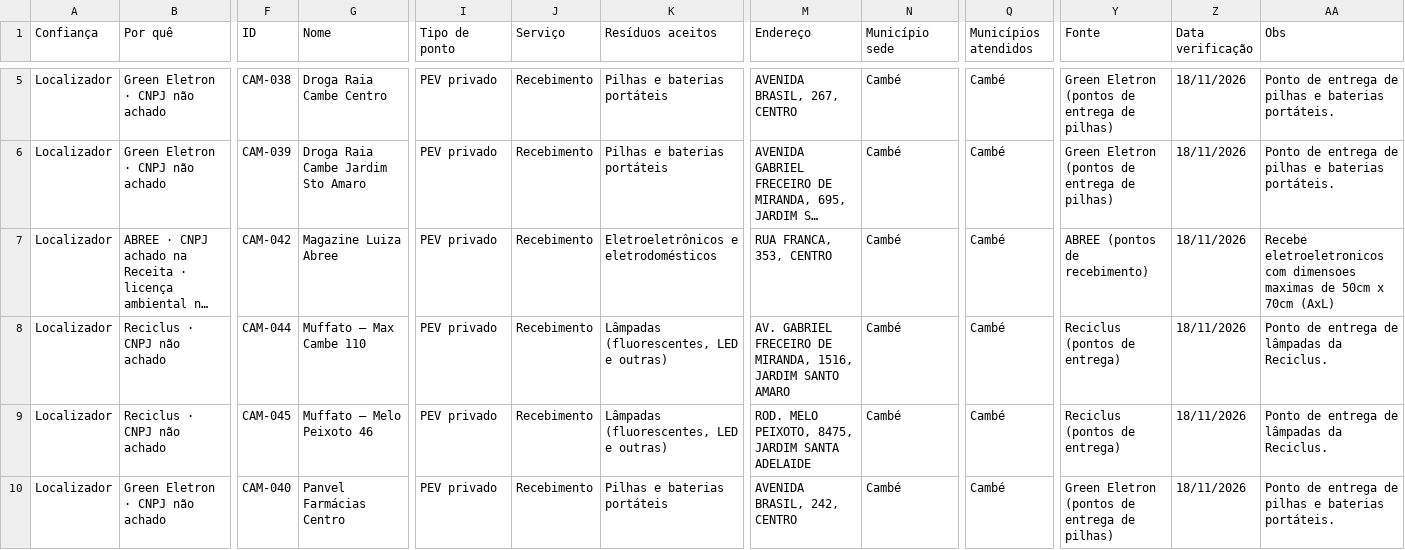
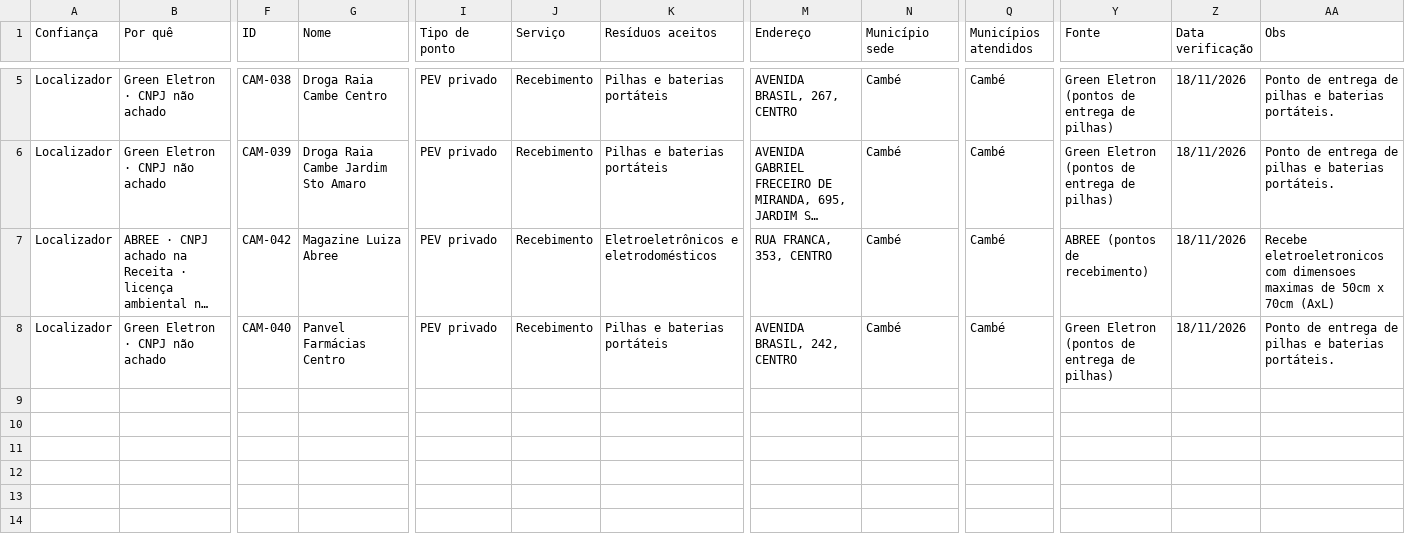
Before and after one commit to JenniferWaldhelm/desvia, a CSV file: coleta/cambe-localizadores-revisao.csv, drawn as a sheet; only a part is shown, gaps mark what is left out; long unchanged cells end in …; rows hold the shown columns only; the diff names each change by its address in the sheet, - before the commit and + after, or states it on an @@ line.

```diff
--- a/coleta/cambe-localizadores-revisao.csv
+++ b/coleta/cambe-localizadores-revisao.csv
-row 8: Localizador | Reciclus · CNPJ não achado | CAM-044 | Muffato – Max Cambe 110 | PEV privado | Recebimento | Lâmpadas (fluorescentes, LED e outras) | AV. GABRIEL FRECEIRO DE MIRANDA, 1516, JARDIM SANTO AMARO | Cambé | Cambé | Reciclus (pontos de entrega) | 18/11/2026 | Ponto de entrega de lâmpadas da Reciclus.
-row 9: Localizador | Reciclus · CNPJ não achado | CAM-045 | Muffato – Melo Peixoto 46 | PEV privado | Recebimento | Lâmpadas (fluorescentes, LED e outras) | ROD. MELO PEIXOTO, 8475, JARDIM SANTA ADELAIDE | Cambé | Cambé | Reciclus (pontos de entrega) | 18/11/2026 | Ponto de entrega de lâmpadas da Reciclus.
```
Also changed, not shown: coleta/ibipora-localizadores-revisao.csv, coleta/londrina-localizadores-revisao.csv, 7 other files.
